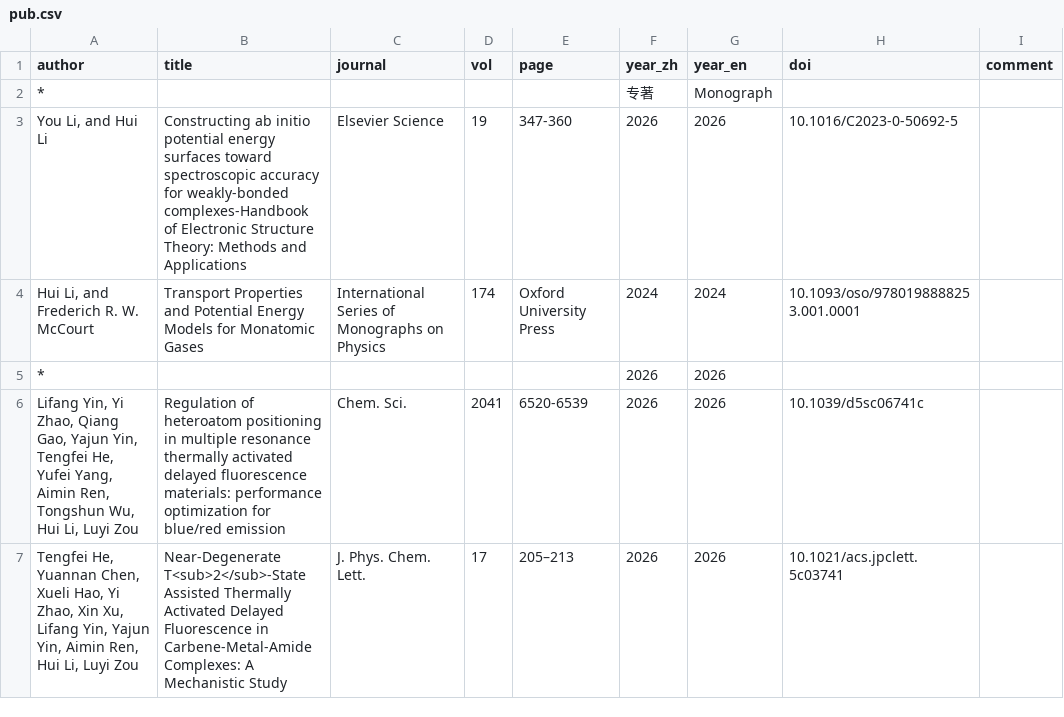
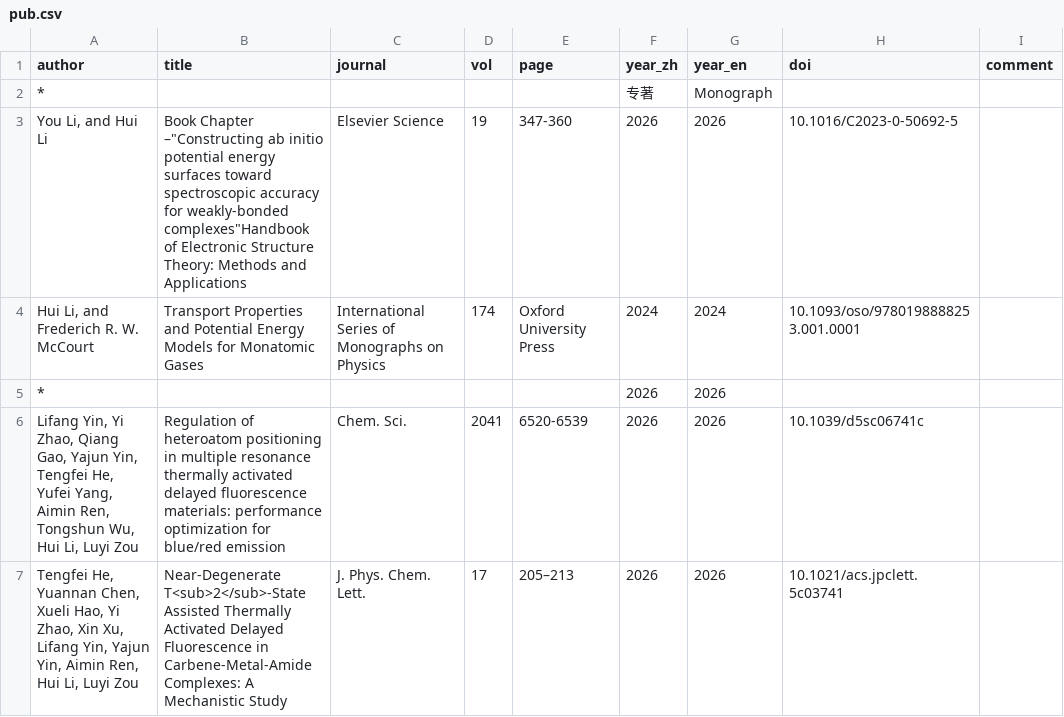
Before and after one commit to huili-group/huili-group.github.io, a CSV file: data/pub.csv, drawn as a sheet; only a part is shown.

Commit message:
Update pub.csv

```diff
--- a/data/pub.csv
+++ b/data/pub.csv
@@ -2,3 +2,3 @@
 *,,,,,专著,Monograph,,
-"You Li, and Hui Li",Constructing ab initio potential energy surfaces toward spectroscopic accuracy for weakly-bonded complexes-Handbook of Electronic Structure Theory: Methods and Applications,Elsevier Science,19,347-360,2026,2026,10.1016/C2023-0-50692-5,
+"You Li, and Hui Li",Book Chapter –"Constructing ab initio potential energy surfaces toward spectroscopic accuracy for weakly-bonded complexes"Handbook of Electronic Structure Theory: Methods and Applications,Elsevier Science,19,347-360,2026,2026,10.1016/C2023-0-50692-5,
 "Hui Li, and Frederich R. W. McCourt",Transport Properties and Potential Energy Models for Monatomic Gases,International Series of Monographs on Physics,174,Oxford University Press,2024,2024,10.1093/oso/9780198888253.001.0001,
```
